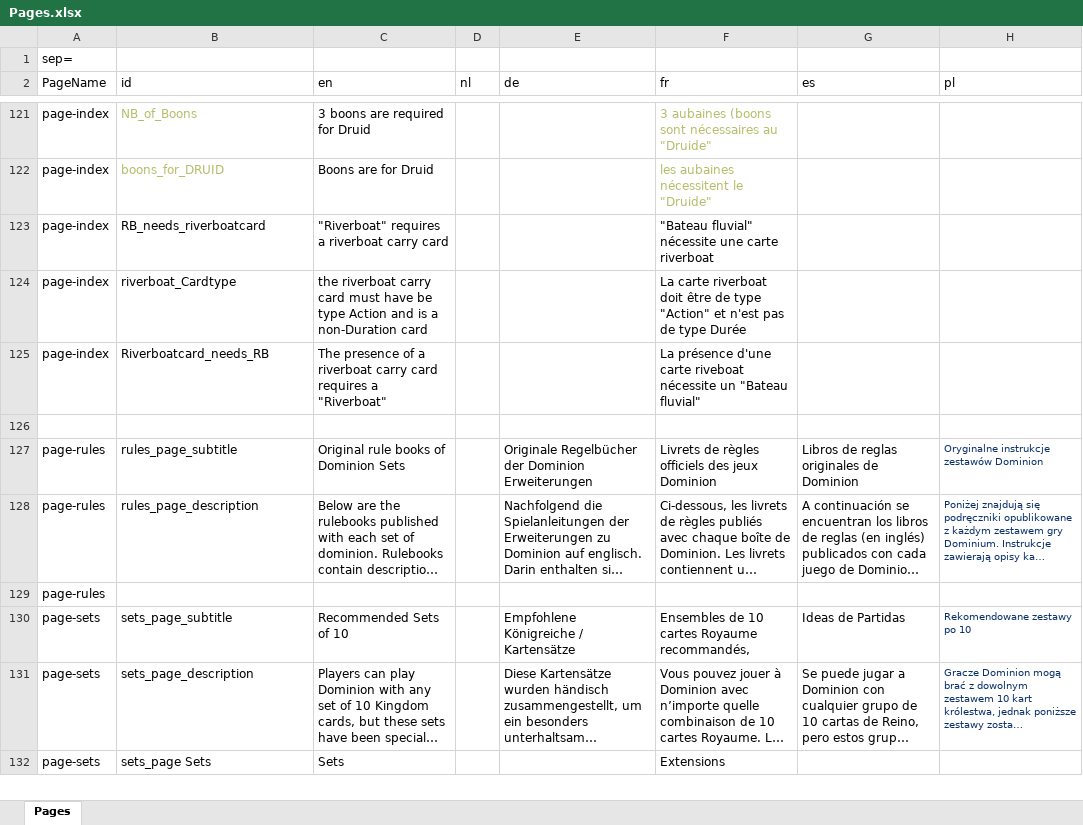
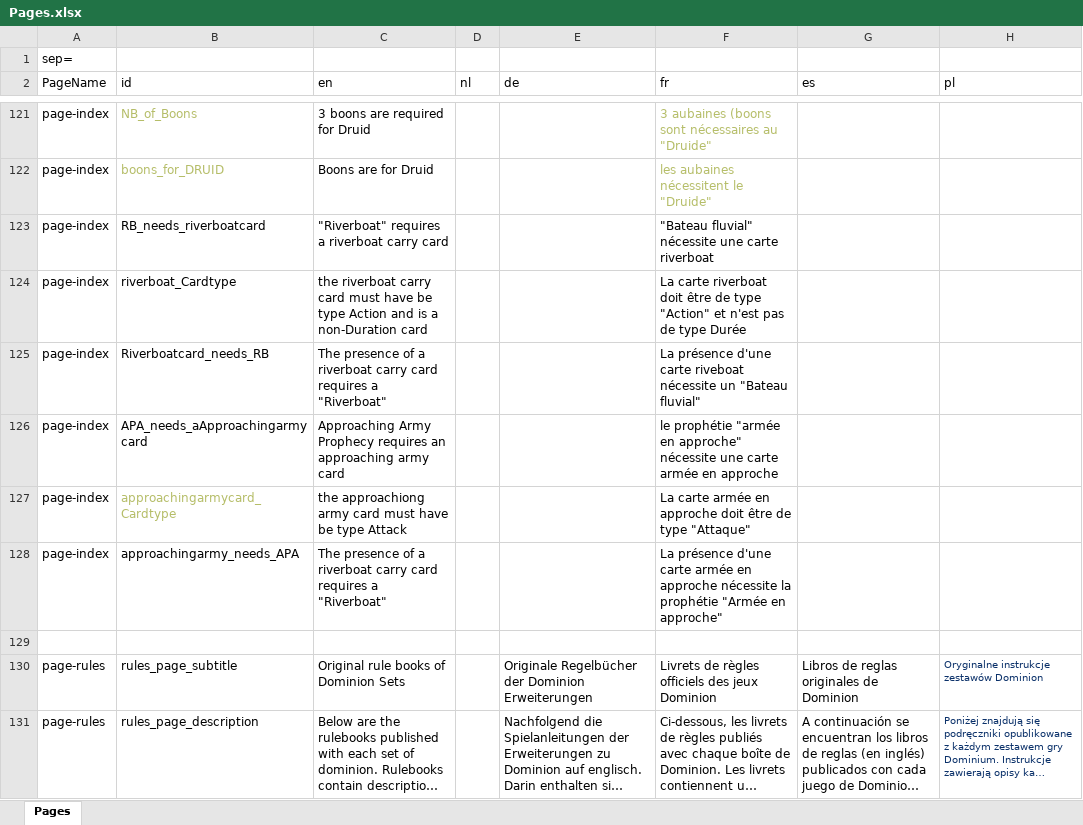
Before and after one commit to skywarth/Vite-KingdomCreator-New, an Excel workbook: process/resources/Pages.xlsx, sheet Pages, drawn as a sheet; only a part is shown, gaps mark what is left out; the shorter side is filled out with more unchanged rows; long unchanged cells end in …; values as stored, in another font and other column widths than the file's, no borders; the diff names each change by its address in the sheet, - before the commit and + after, or states it on an @@ line.

Commit message:
Finalizing release 6.4.2 Features added : - new analytics server capabilities - approachng army randomizing feature
On branch develop-Settings
Your branch is up to date with 'origin/develop-Settings'.

Changes to be committed:
	modified:   .vscode/settings.json
	modified:   Changelog.md
	modified:   README.md
	modified:   TODO
	modified:   package.json
	modified:   process/resources/Pages.csv
	modified:   process/resources/Pages.xlsx
	modified:   src/analytics/follow-activity.ts
	new file:   src/analytics/server/README.md
	new file:   src/analytics/server/index.html
	new file:   src/analytics/server/server.php
	modified:   src/components/KingdomNotValid.vue
	modified:   src/i18n/locales/messages/en/page-index.en.json
	modified:   src/i18n/locales/messages/fr/page-index.fr.json
	modified:   src/pinia/randomizer-store.ts

```diff
--- a/process/resources/Pages.xlsx (sheet Pages)
+++ b/process/resources/Pages.xlsx (sheet Pages)
+row 126: page-index | APA_needs_aApproachingarmycard | Approaching Army Prophecy requires an approaching army card |  |  | le prophétie "armée en approche" nécessite une carte armée en approche
+row 127: page-index | approachingarmycard_Cardtype | the approachiong army card must have be type Attack |  |  | La carte armée en approche doit être de type "Attaque"
+row 128: page-index | approachingarmy_needs_APA | The presence of a riverboat carry card requires a "Riverboat" |  |  | La présence d'une carte armée en approche nécessite la prophétie "Armée en approche"
```
Also changed, not shown: 13 other files.
